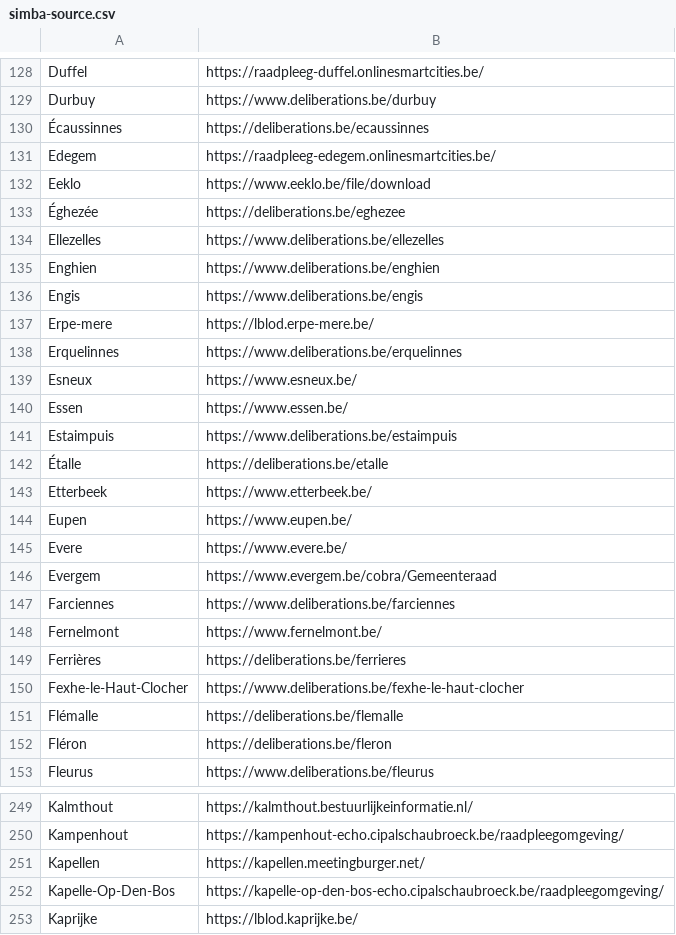
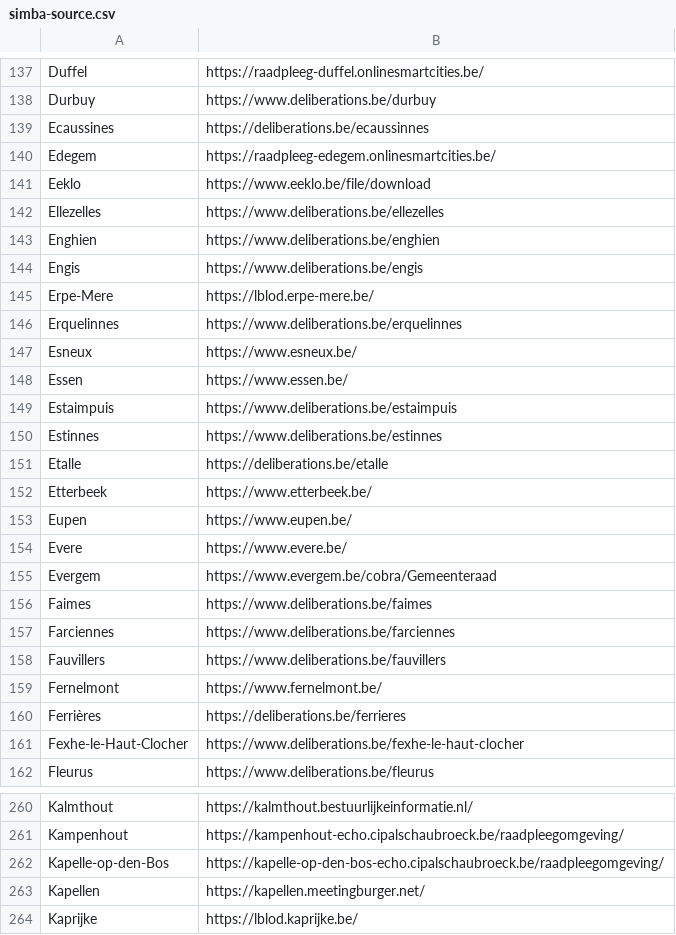
Before and after one commit to JohnCremboz/scraper-brugge, a CSV file: simba-source.csv, drawn as a sheet; only a part is shown, gaps mark what is left out; the diff covers the shown part only.

```diff
--- a/simba-source.csv
+++ b/simba-source.csv
@@ -129,6 +138,5 @@ Duffel;https://raadpleeg-duffel.onlinesmartcities.be/
 Durbuy;https://www.deliberations.be/durbuy
-Écaussinnes;https://deliberations.be/ecaussinnes
+Ecaussines;https://deliberations.be/ecaussinnes
 Edegem;https://raadpleeg-edegem.onlinesmartcities.be/
 Eeklo;https://www.eeklo.be/file/download
-Éghezée;https://deliberations.be/eghezee
 Ellezelles;https://www.deliberations.be/ellezelles
@@ -136,3 +144,3 @@ Enghien;https://www.deliberations.be/enghien
 Engis;https://www.deliberations.be/engis
-Erpe-mere;https://lblod.erpe-mere.be/
+Erpe-Mere;https://lblod.erpe-mere.be/
 Erquelinnes;https://www.deliberations.be/erquelinnes
@@ -141,3 +149,4 @@ Essen;https://www.essen.be/
 Estaimpuis;https://www.deliberations.be/estaimpuis
-Étalle;https://deliberations.be/etalle
+Estinnes;https://www.deliberations.be/estinnes
+Etalle;https://deliberations.be/etalle
 Etterbeek;https://www.etterbeek.be/
@@ -146,3 +155,5 @@ Evere;https://www.evere.be/
 Evergem;https://www.evergem.be/cobra/Gemeenteraad
+Faimes;https://www.deliberations.be/faimes
 Farciennes;https://www.deliberations.be/farciennes
+Fauvillers;https://www.deliberations.be/fauvillers
 Fernelmont;https://www.fernelmont.be/
@@ -150,4 +161,2 @@ Ferrières;https://deliberations.be/ferrieres
 Fexhe-le-Haut-Clocher;https://www.deliberations.be/fexhe-le-haut-clocher
-Flémalle;https://deliberations.be/flemalle
-Fléron;https://deliberations.be/fleron
 Fleurus;https://www.deliberations.be/fleurus
@@ -250,4 +261,4 @@ Kalmthout;https://kalmthout.bestuurlijkeinformatie.nl/
 Kampenhout;https://kampenhout-echo.cipalschaubroeck.be/raadpleegomgeving/
+Kapelle-op-den-Bos;https://kapelle-op-den-bos-echo.cipalschaubroeck.be/raadpleegomgeving/
 Kapellen;https://kapellen.meetingburger.net/
-Kapelle-Op-Den-Bos;https://kapelle-op-den-bos-echo.cipalschaubroeck.be/raadpleegomgeving/
 Kaprijke;https://lblod.kaprijke.be/
```
Also changed, not shown: 33 added rows, 16 removed rows, 16 moved rows and 9 edited cells elsewhere in this file, 1 other file.
